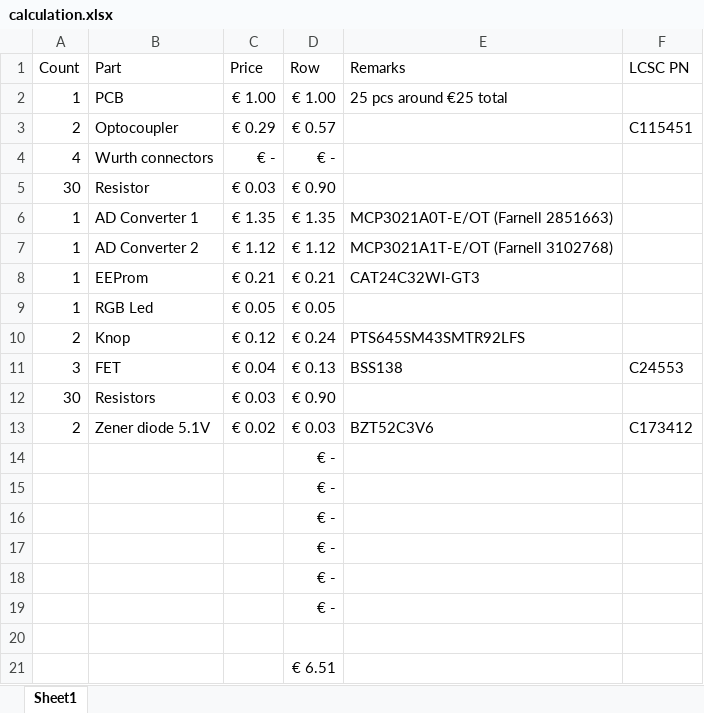
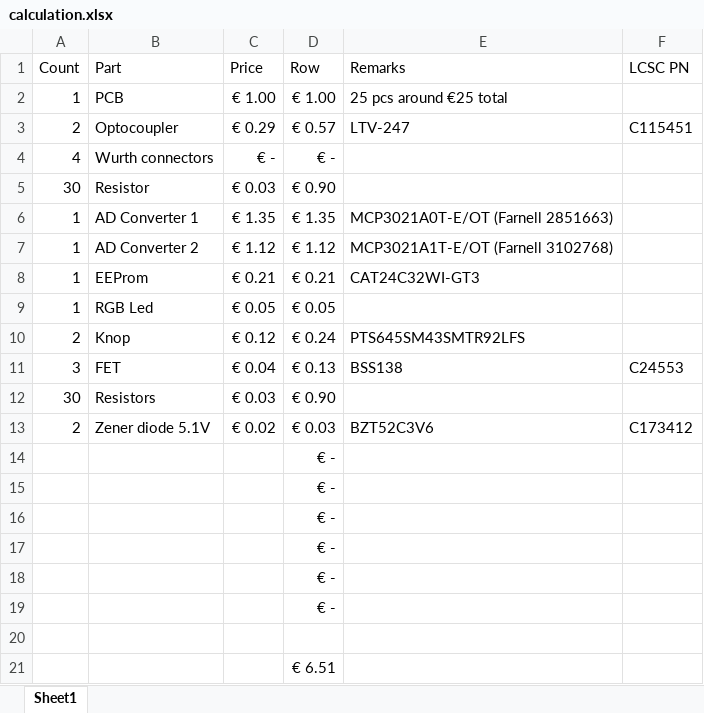
Before and after one commit to pnks/pi_interface, an Excel workbook: calculation.xlsx, sheet Sheet1, drawn as a sheet; values as stored, in another font and other column widths than the file's, no borders; the diff names each change by its address in the sheet, - before the commit and + after, or states it on an @@ line.

```diff
--- a/calculation.xlsx (sheet Sheet1)
+++ b/calculation.xlsx (sheet Sheet1)
-E3 (Remarks): (empty)
+E3 (Remarks): LTV-247
```
Also changed, not shown: 5 other files.
